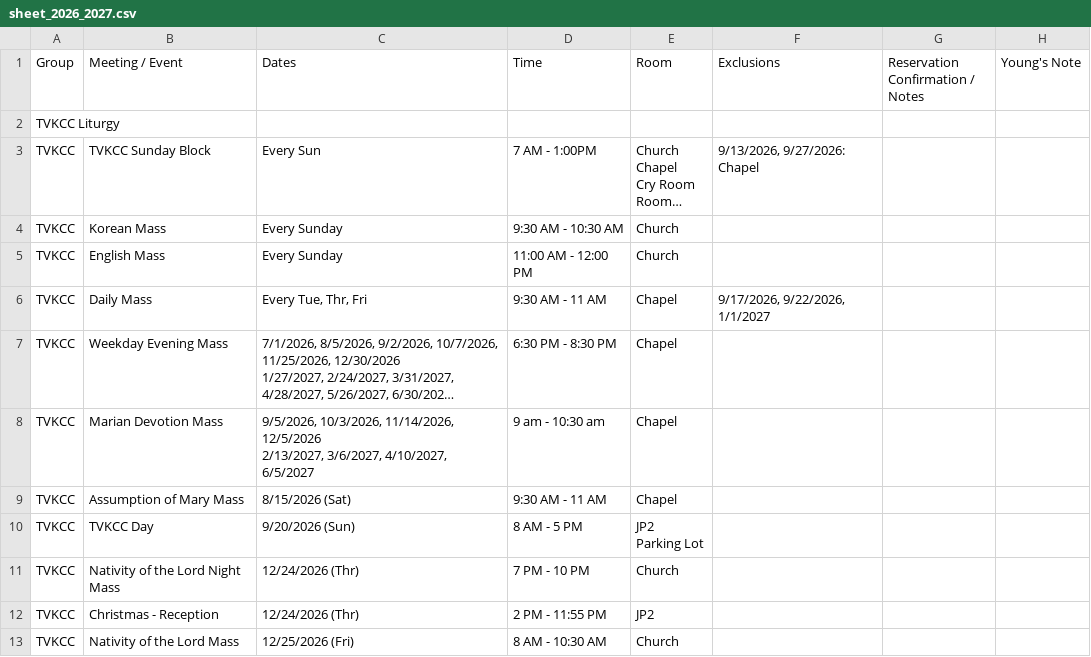
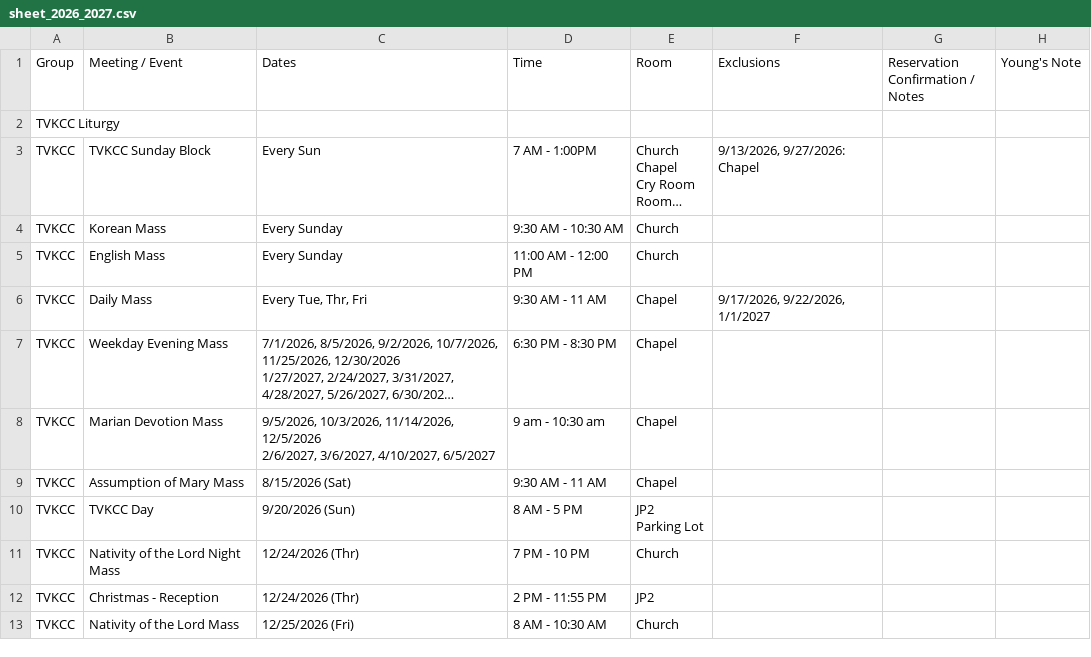
Before and after one commit to youngkjoo/ses-schedule, a CSV file: sheet_2026_2027.csv, drawn as a sheet; only a part is shown; long unchanged cells end in …; ↵ is a line break in a cell; the diff names each change by its address in the sheet, - before the commit and + after, or states it on an @@ line.

```diff
--- a/sheet_2026_2027.csv
+++ b/sheet_2026_2027.csv
-C8 (Dates): …11/14/2026, 12/5/2026 ↵ 2/13/2027, 3/6/2027, 4/10/2027,…
+C8 (Dates): …11/14/2026, 12/5/2026 ↵ 2/6/2027, 3/6/2027, 4/10/2027,…
```
Also changed, not shown: 4 other files.
